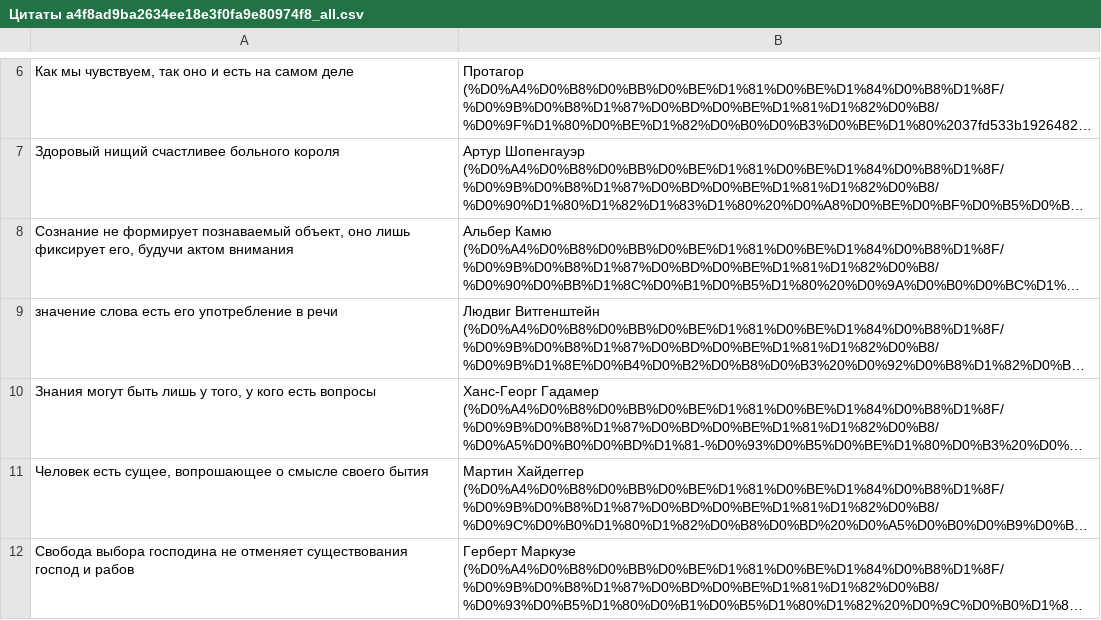
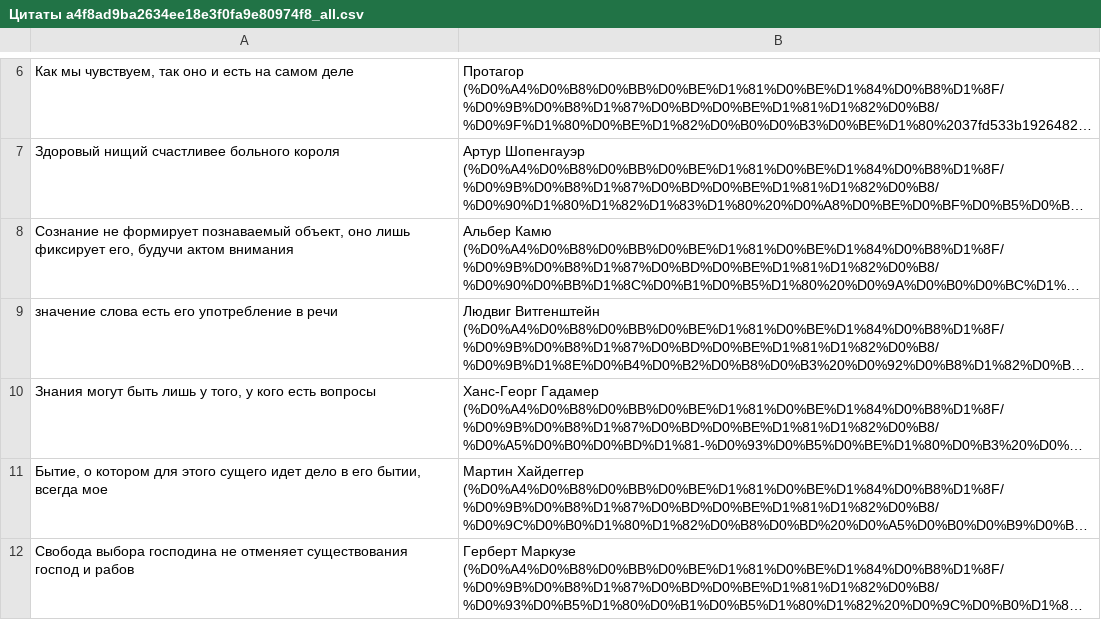
Before and after one commit to mksddn/philoloom, a CSV file: content/notion/Философия/Цитаты a4f8ad9ba2634ee18e3f0fa9e80974f8_all.csv, drawn as a sheet; only a part is shown, gaps mark what is left out; long unchanged cells end in …; the diff names each change by its address in the sheet, - before the commit and + after, or states it on an @@ line.

```diff
--- a/content/notion/Философия/Цитаты a4f8ad9ba2634ee18e3f0fa9e80974f8_all.csv
+++ b/content/notion/Философия/Цитаты a4f8ad9ba2634ee18e3f0fa9e80974f8_all.csv
-A11: Человек есть сущее, вопрошающее о смысле своего бытия
+A11: Бытие, о котором для этого сущего идет дело в его бытии, всегда мое
```
Also changed, not shown: 3 other files.
